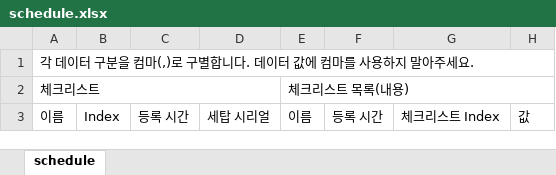
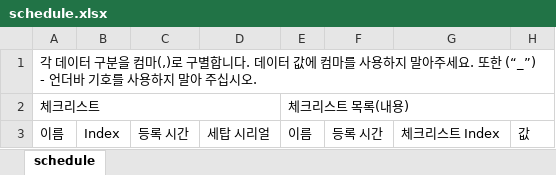
Before and after one commit to Youn-sik/Asanserver, an Excel workbook: backend/upload/csv/schedule.xlsx, sheet schedule, drawn as a sheet; only a part is shown; values as stored, in another font and other column widths than the file's, no cell formats; the diff covers the shown part only; the diff names each change by its address in the sheet, - before the commit and + after, or states it on an @@ line.

```diff
--- a/backend/upload/csv/schedule.xlsx (sheet schedule)
+++ b/backend/upload/csv/schedule.xlsx (sheet schedule)
-A1: …주세요.
+A1: …주세요. 또한 (“_”) - 언더바 기호를 사용하지 말아 주십시오.
```
Also changed, not shown: other rows of this sheet, cell formats, 3 other files.
